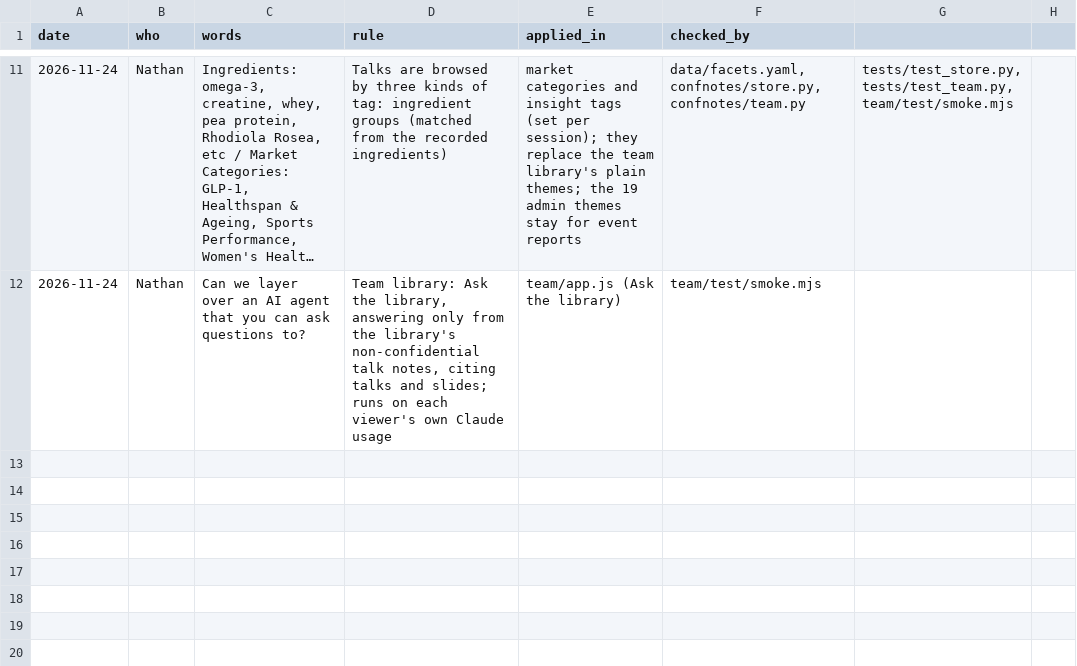
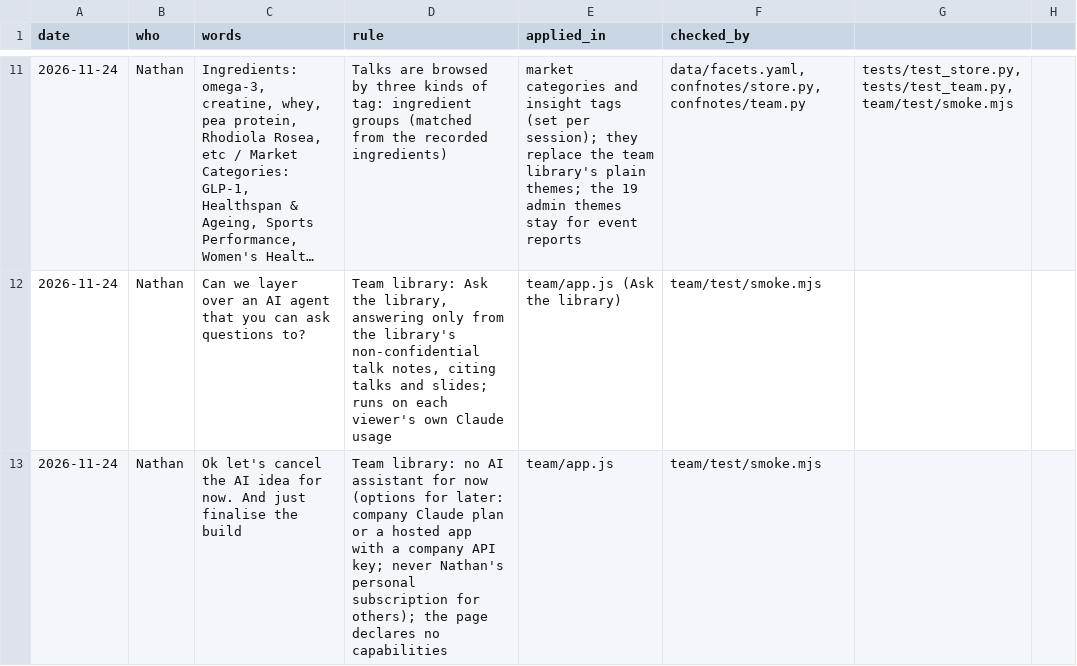
Before and after one commit to nathangray-max/Event-Notebook, a CSV file: docs/decisions.csv, drawn as a sheet; only a part is shown, gaps mark what is left out; long unchanged cells end in …; the diff names each change by its address in the sheet, - before the commit and + after, or states it on an @@ line.

```diff
--- a/docs/decisions.csv
+++ b/docs/decisions.csv
+row 13: 2026-11-24 | Nathan | Ok let's cancel the AI idea for now. And just finalise the build | Team library: no AI assistant for now (options for later: company Claude plan or a hosted app with a company API key; never Nathan's personal subscription for others); the page declares no capabilities | team/app.js | team/test/smoke.mjs
```
Also changed, not shown: 5 other files.
